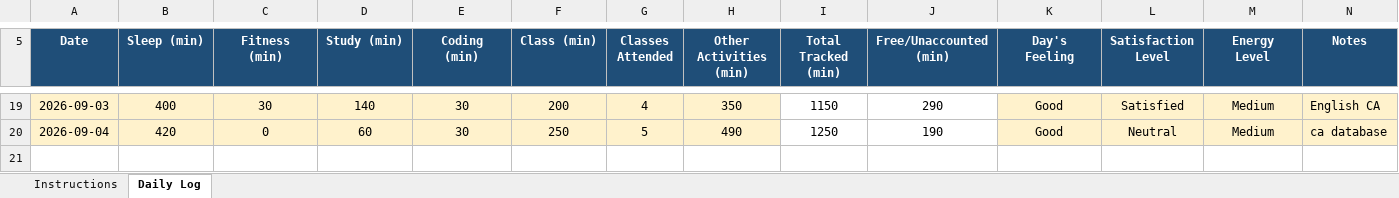
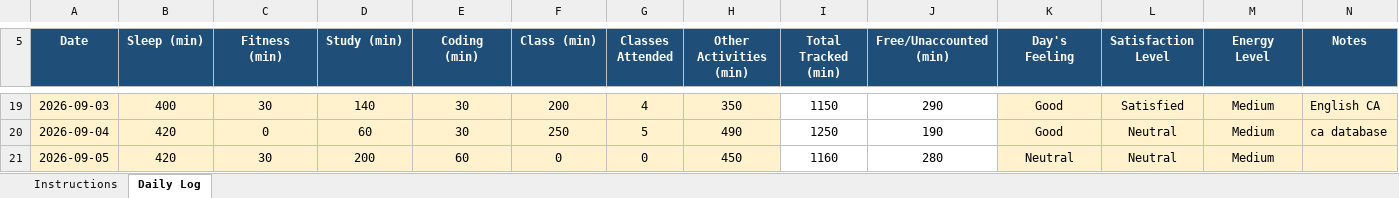
Before and after one commit to tarun45-design/CAP776, an Excel workbook: 12628847.xlsx, sheet Daily Log, drawn as a sheet; only a part is shown, gaps mark what is left out; values as stored, in another font and other column widths than the file's, no borders; conditional formats not drawn; the diff names each change by its address in the sheet, - before the commit and + after, or states it on an @@ line.

Commit message:
05-09-2026

```diff
--- a/12628847.xlsx (sheet Daily Log)
+++ b/12628847.xlsx (sheet Daily Log)
+row 21: 2026-09-05 | 420 | 30 | 200 | 60 | 0 | 0 | 450 | 1160 | 280 | Neutral | Neutral | Medium
```
